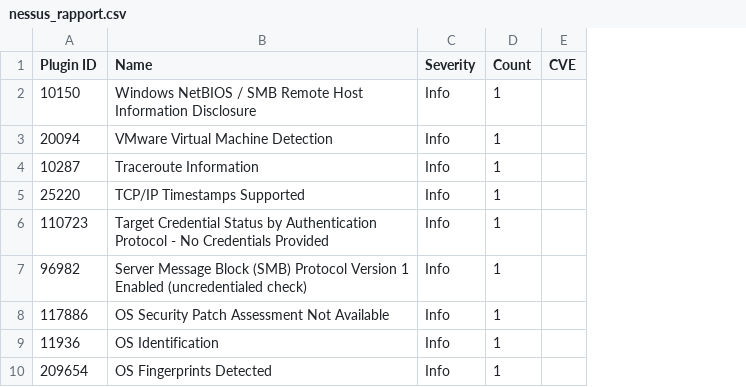
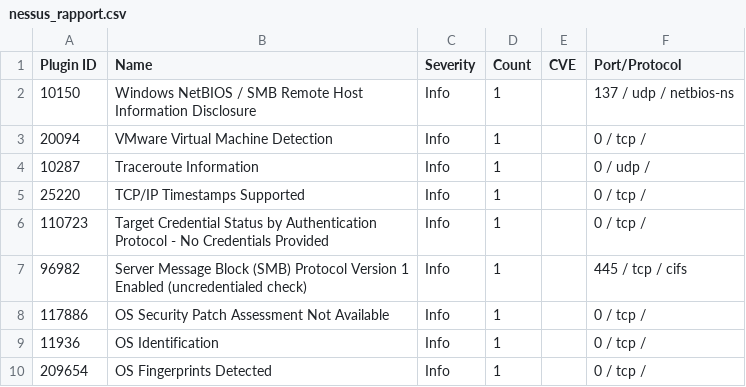
Before and after one commit to Niz09090/holbertonschool-cyber_security, a CSV file: vulnerability_research_exploitation/0x00_vulnerability/nessus_rapport.csv, drawn as a sheet; only a part is shown; the diff names each change by its address in the sheet, - before the commit and + after, or states it on an @@ line.

Commit message:
test

```diff
--- a/vulnerability_research_exploitation/0x00_vulnerability/nessus_rapport.csv
+++ b/vulnerability_research_exploitation/0x00_vulnerability/nessus_rapport.csv
+column F (Port/Protocol), rows 2-10: 137 / udp / netbios-ns | 0 / tcp / | 0 / udp / | 0 / tcp / | 0 / tcp / | 445 / tcp / cifs | 0 / tcp / | 0 / tcp / | 0 / tcp /
```
